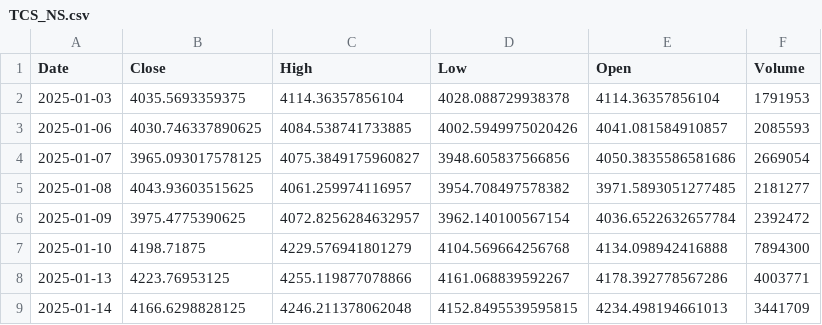
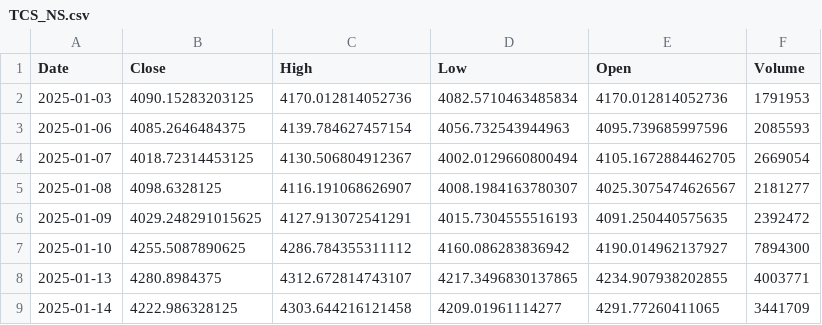
Before and after one commit to rakshitshah280701/All_about_StockMarket, a CSV file: storage/raw/TCS_NS.csv, drawn as a sheet; only a part is shown; the diff covers the shown part only.

```diff
--- a/storage/raw/TCS_NS.csv
+++ b/storage/raw/TCS_NS.csv
@@ -1,9 +1,9 @@
 Date,Close,High,Low,Open,Volume
-2025-01-03,4035.5693359375,4114.36357856104,4028.088729938378,4114.36357856104,1791953
-2025-01-06,4030.746337890625,4084.538741733885,4002.5949975020426,4041.081584910857,2085593
-2025-01-07,3965.093017578125,4075.3849175960827,3948.605837566856,4050.3835586581686,2669054
-2025-01-08,4043.93603515625,4061.259974116957,3954.708497578382,3971.5893051277485,2181277
-2025-01-09,3975.4775390625,4072.8256284632957,3962.140100567154,4036.6522632657784,2392472
-2025-01-10,4198.71875,4229.576941801279,4104.569664256768,4134.098942416888,7894300
-2025-01-13,4223.76953125,4255.119877078866,4161.068839592267,4178.392778567286,4003771
-2025-01-14,4166.6298828125,4246.211378062048,4152.8495539595815,4234.498194661013,3441709
+2025-01-03,4090.15283203125,4170.012814052736,4082.5710463485834,4170.012814052736,1791953
+2025-01-06,4085.2646484375,4139.784627457154,4056.732543944963,4095.739685997596,2085593
+2025-01-07,4018.72314453125,4130.506804912367,4002.0129660800494,4105.1672884462705,2669054
+2025-01-08,4098.6328125,4116.191068626907,4008.1984163780307,4025.3075474626567,2181277
+2025-01-09,4029.248291015625,4127.913072541291,4015.7304555516193,4091.250440575635,2392472
+2025-01-10,4255.5087890625,4286.784355311112,4160.086283836942,4190.014962137927,7894300
+2025-01-13,4280.8984375,4312.672814743107,4217.3496830137865,4234.907938202855,4003771
+2025-01-14,4222.986328125,4303.644216121458,4209.01961114277,4291.77260411065,3441709
```
Also changed, not shown: 8 edited cells elsewhere in this file, storage/raw/HDFCBANK_NS.csv, 11 other files.
